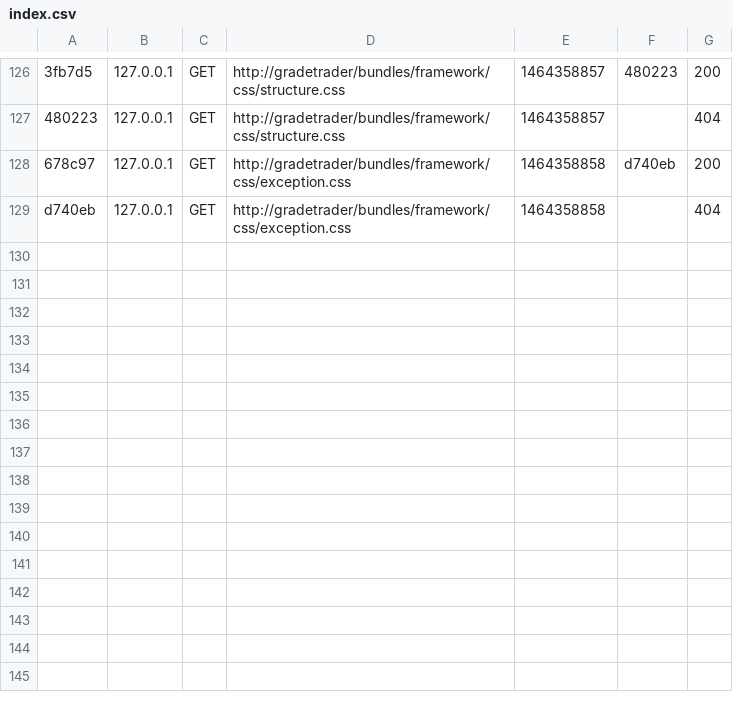
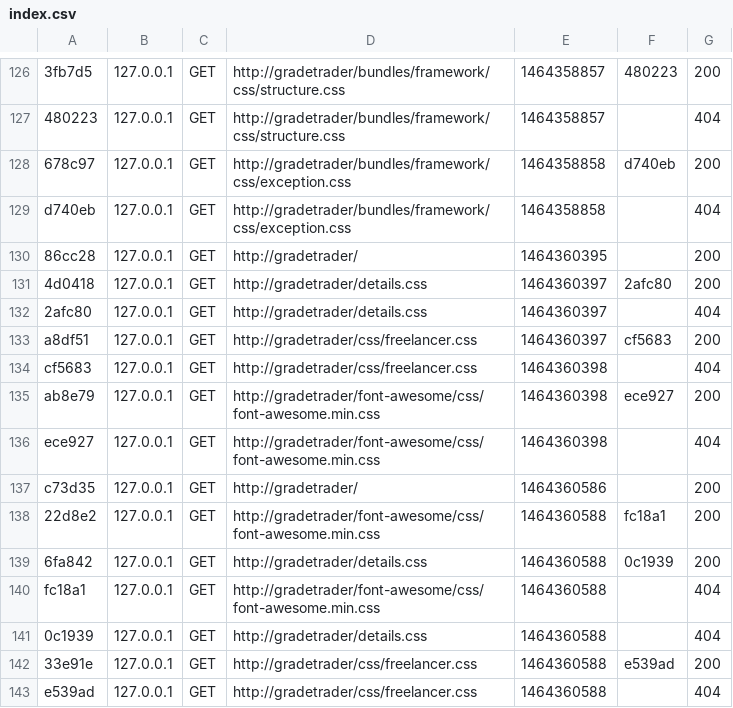
Before and after one commit to ohmeingott/gradetrader, a CSV file: var/cache/dev/profiler/index.csv, drawn as a sheet; only a part is shown, gaps mark what is left out; the diff names each change by its address in the sheet, - before the commit and + after, or states it on an @@ line.

```diff
--- a/var/cache/dev/profiler/index.csv
+++ b/var/cache/dev/profiler/index.csv
+row 130: 86cc28 | 127.0.0.1 | GET | http://gradetrader/ | 1464360395 |  | 200
+row 131: 4d0418 | 127.0.0.1 | GET | http://gradetrader/details.css | 1464360397 | 2afc80 | 200
+row 132: 2afc80 | 127.0.0.1 | GET | http://gradetrader/details.css | 1464360397 |  | 404
+row 133: a8df51 | 127.0.0.1 | GET | http://gradetrader/css/freelancer.css | 1464360397 | cf5683 | 200
+row 134: cf5683 | 127.0.0.1 | GET | http://gradetrader/css/freelancer.css | 1464360398 |  | 404
+row 135: ab8e79 | 127.0.0.1 | GET | http://gradetrader/font-awesome/css/font-awesome.min.css | 1464360398 | ece927 | 200
+row 136: ece927 | 127.0.0.1 | GET | http://gradetrader/font-awesome/css/font-awesome.min.css | 1464360398 |  | 404
+row 137: c73d35 | 127.0.0.1 | GET | http://gradetrader/ | 1464360586 |  | 200
+row 138: 22d8e2 | 127.0.0.1 | GET | http://gradetrader/font-awesome/css/font-awesome.min.css | 1464360588 | fc18a1 | 200
+row 139: 6fa842 | 127.0.0.1 | GET | http://gradetrader/details.css | 1464360588 | 0c1939 | 200
+row 140: fc18a1 | 127.0.0.1 | GET | http://gradetrader/font-awesome/css/font-awesome.min.css | 1464360588 |  | 404
+row 141: 0c1939 | 127.0.0.1 | GET | http://gradetrader/details.css | 1464360588 |  | 404
+row 142: 33e91e | 127.0.0.1 | GET | http://gradetrader/css/freelancer.css | 1464360588 | e539ad | 200
+row 143: e539ad | 127.0.0.1 | GET | http://gradetrader/css/freelancer.css | 1464360588 |  | 404
```
Also changed, not shown: 16 other files.
